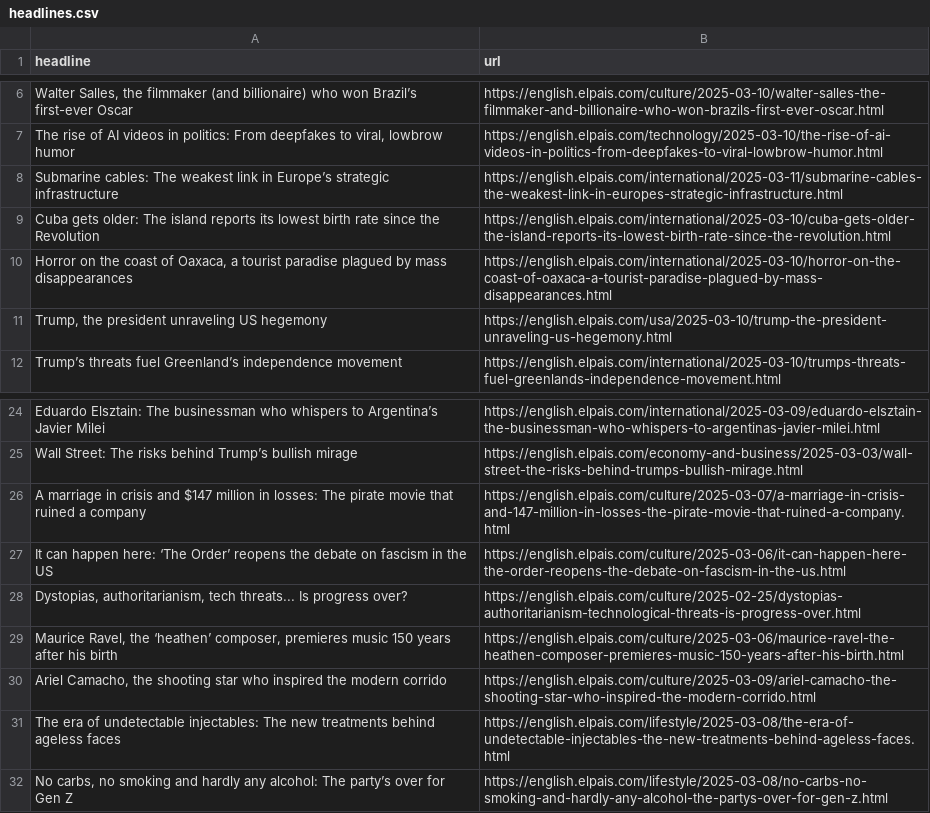
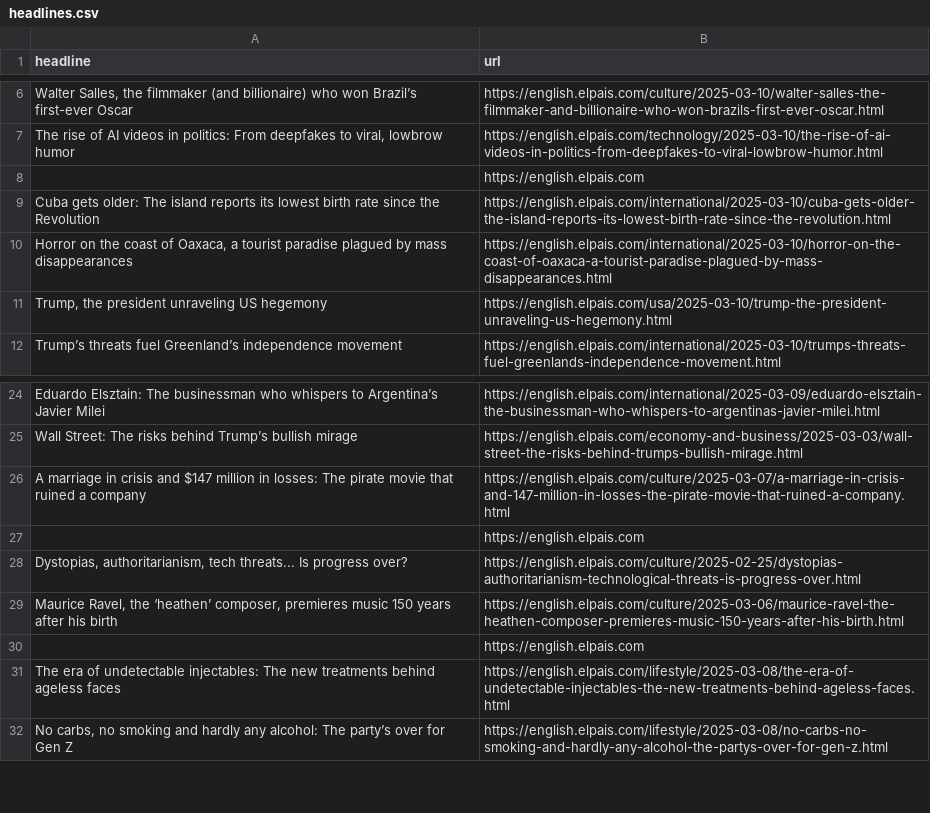
Before and after one commit to adiel3/el-pais-autoscraper, a CSV file: headlines.csv, drawn as a sheet; only a part is shown, gaps mark what is left out; removed rows and columns are numbered as before the commit, all else as after; the diff names each change by its address in the sheet, - before the commit and + after, or states it on an @@ line.

```diff
--- a/headlines.csv
+++ b/headlines.csv
-row 8: Submarine cables: The weakest link in Europe’s strategic infrastructure | https://english.elpais.com/international/2025-03-11/submarine-cables-the-weakest-link-in-europes-strategic-infrastructure.html
+row 8:  | https://english.elpais.com
-row 27: It can happen here: ‘The Order’ reopens the debate on fascism in the US | https://english.elpais.com/culture/2025-03-06/it-can-happen-here-the-order-reopens-the-debate-on-fascism-in-the-us.html
+row 27:  | https://english.elpais.com
-row 30: Ariel Camacho, the shooting star who inspired the modern corrido | https://english.elpais.com/culture/2025-03-09/ariel-camacho-the-shooting-star-who-inspired-the-modern-corrido.html
+row 30:  | https://english.elpais.com
```
